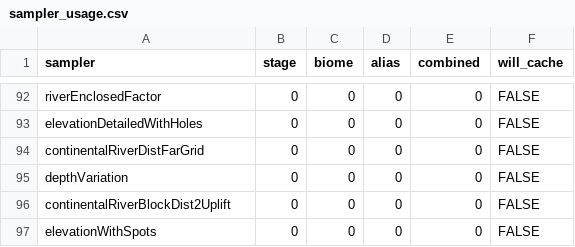
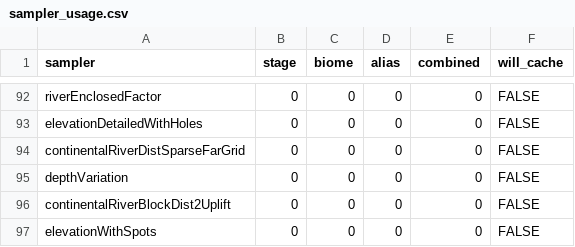
Before and after one commit to diytechy/CHIMERA, a CSV file: sampler_usage.csv, drawn as a sheet; only a part is shown, gaps mark what is left out.

Commit message:
Substantial biome query performance
Using sparse grid points for lookup and placement.

```diff
--- a/sampler_usage.csv
+++ b/sampler_usage.csv
@@ -93,3 +93,3 @@ riverEnclosedFactor,0,0,0,0,FALSE
 elevationDetailedWithHoles,0,0,0,0,FALSE
-continentalRiverDistFarGrid,0,0,0,0,FALSE
+continentalRiverDistSparseFarGrid,0,0,0,0,FALSE
 depthVariation,0,0,0,0,FALSE
```
Also changed, not shown: 9 other files.
